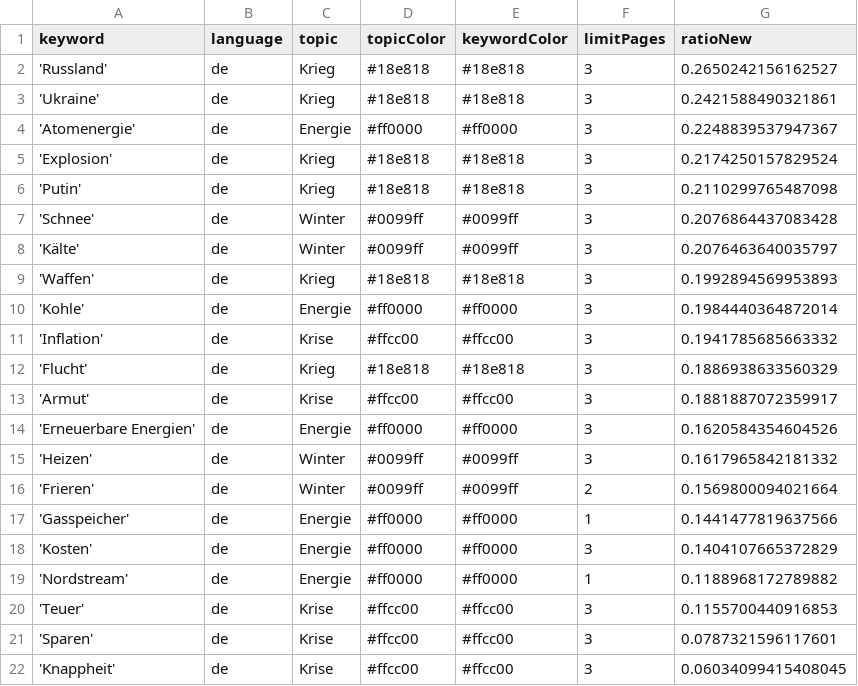
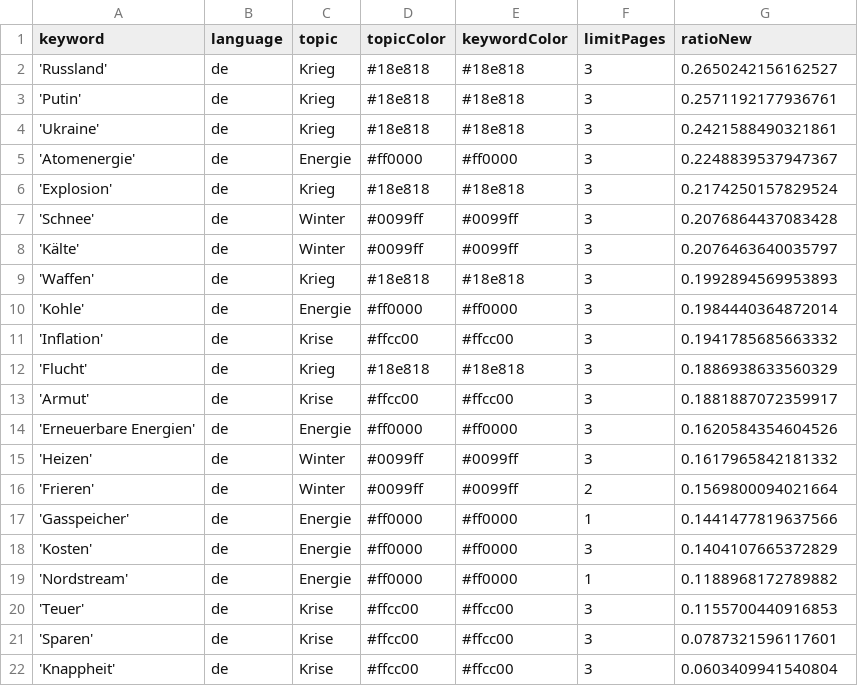
Before and after one commit to paularicarda-news/winterIsComing2, a CSV file: keywords.csv, drawn as a sheet.

```diff
--- a/keywords.csv
+++ b/keywords.csv
@@ -2,2 +2,3 @@ keyword,language,topic,topicColor,keywordColor,limitPages,ratioNew
 'Russland',de,Krieg,#18e818,#18e818,3,0.2650242156162527
+'Putin',de,Krieg,#18e818,#18e818,3,0.2571192177936761
 'Ukraine',de,Krieg,#18e818,#18e818,3,0.2421588490321861
@@ -5,3 +6,2 @@ keyword,language,topic,topicColor,keywordColor,limitPages,ratioNew
 'Explosion',de,Krieg,#18e818,#18e818,3,0.2174250157829524
-'Putin',de,Krieg,#18e818,#18e818,3,0.2110299765487098
 'Schnee',de,Winter,#0099ff,#0099ff,3,0.2076864437083428
@@ -21,2 +21,2 @@ keyword,language,topic,topicColor,keywordColor,limitPages,ratioNew
 'Sparen',de,Krise,#ffcc00,#ffcc00,3,0.0787321596117601
-'Knappheit',de,Krise,#ffcc00,#ffcc00,3,0.06034099415408045
+'Knappheit',de,Krise,#ffcc00,#ffcc00,3,0.0603409941540804
```
Also changed, not shown: csv/news_2024_03.csv, 1 other file.
